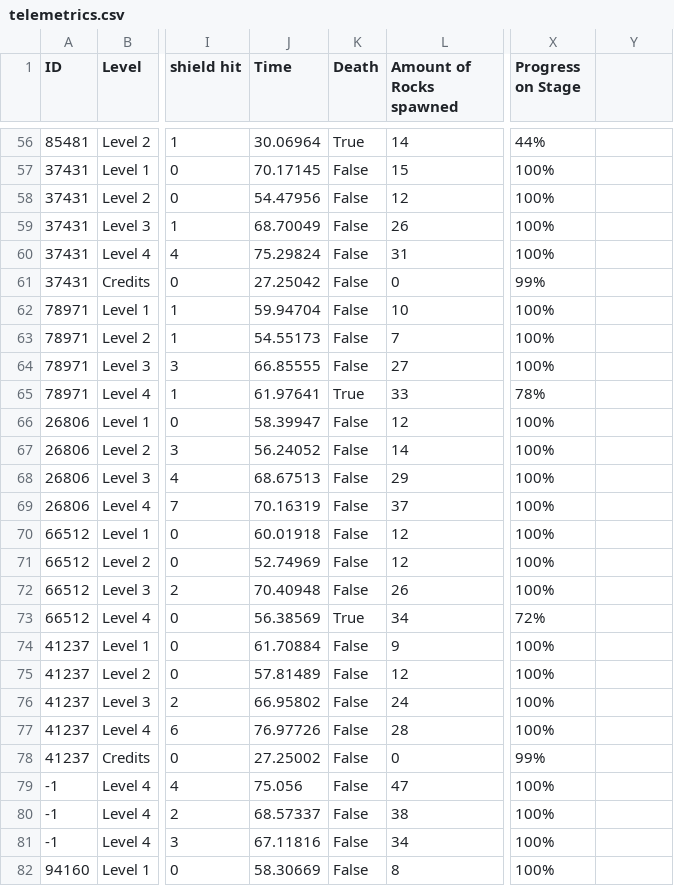
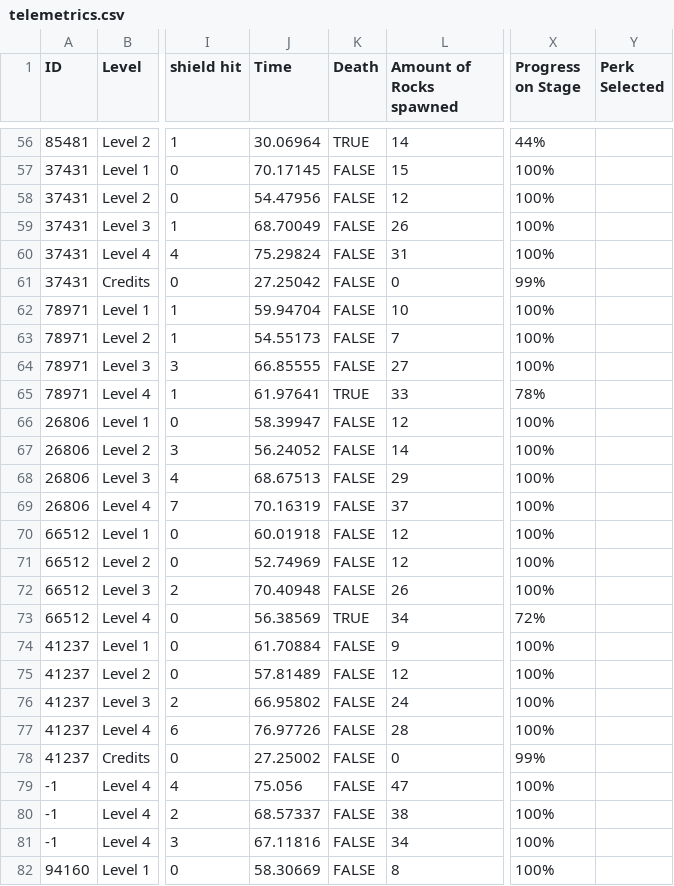
Before and after one commit to RamilHinshaw/ICT-GameJam-SU-2021, a CSV file: Assets/telemetrics.csv, drawn as a sheet; only a part is shown, gaps mark what is left out; the diff covers the shown part only; the diff names each change by its address in the sheet, - before the commit and + after, or states it on an @@ line.

Commit message:
Telemetry data on selected perk

```diff
--- a/Assets/telemetrics.csv
+++ b/Assets/telemetrics.csv
-Y1: (empty)
+Y1: Perk Selected
-K56 (Death): True
+K56 (Death): TRUE
-K57:K64 (Death): False
+K57:K64 (Death): FALSE
-K65 (Death): True
+K65 (Death): TRUE
-K66:K72 (Death): False
+K66:K72 (Death): FALSE
-K73 (Death): True
+K73 (Death): TRUE
-K74:K82 (Death): False
+K74:K82 (Death): FALSE
```
Also changed, not shown: 66 edited cells elsewhere in this file, 8 other files.
